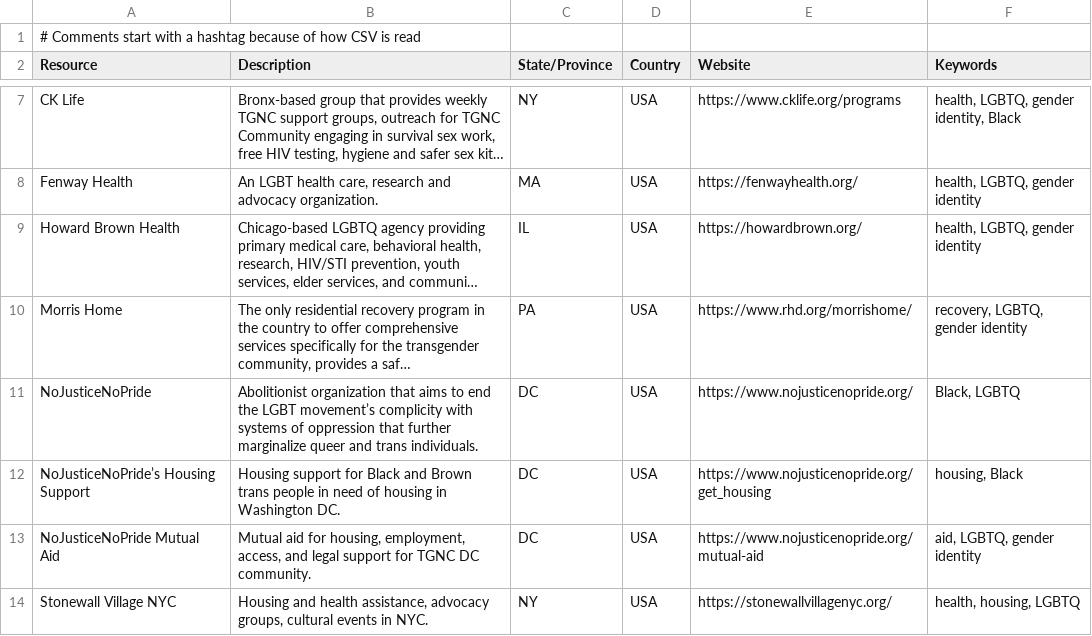
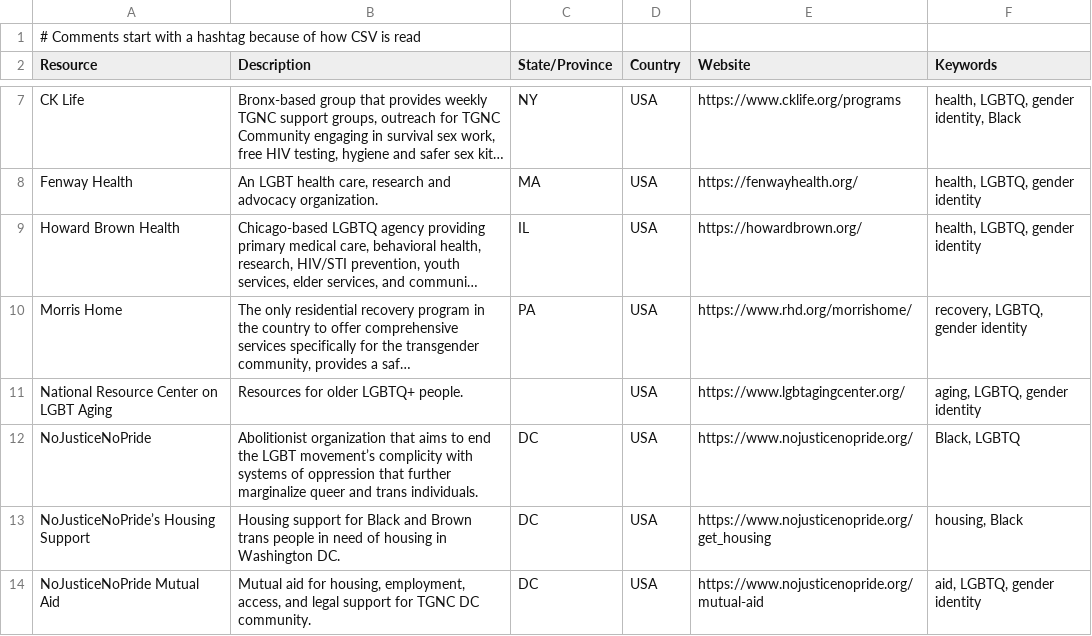
Before and after one commit to ThriveLifeline/thrive-lifeline, a CSV file: _site/regional_resources.csv, drawn as a sheet; only a part is shown, gaps mark what is left out; the shorter side is filled out with more unchanged rows; long unchanged cells end in …; the diff names each change by its address in the sheet, - before the commit and + after, or states it on an @@ line.

```diff
--- a/_site/regional_resources.csv
+++ b/_site/regional_resources.csv
+row 11: National Resource Center on LGBT Aging | Resources for older LGBTQ+ people. |  | USA | https://www.lgbtagingcenter.org/ | aging, LGBTQ, gender identity
```
Also changed, not shown: _site/thrive_resources.csv, regional_resources.csv, 7 other files.
